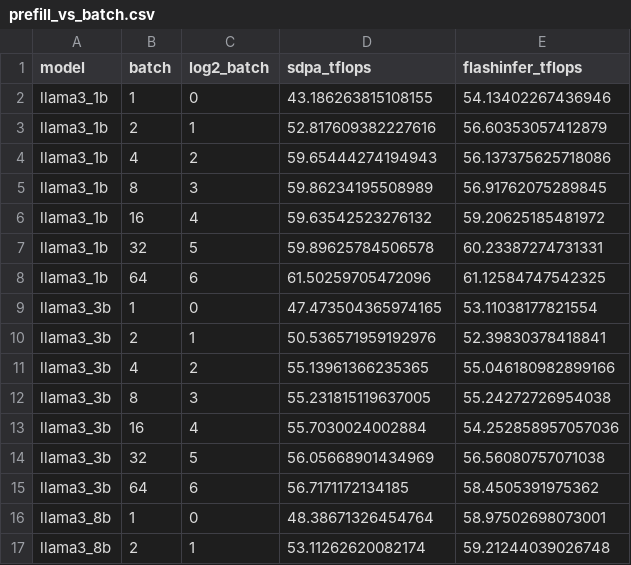
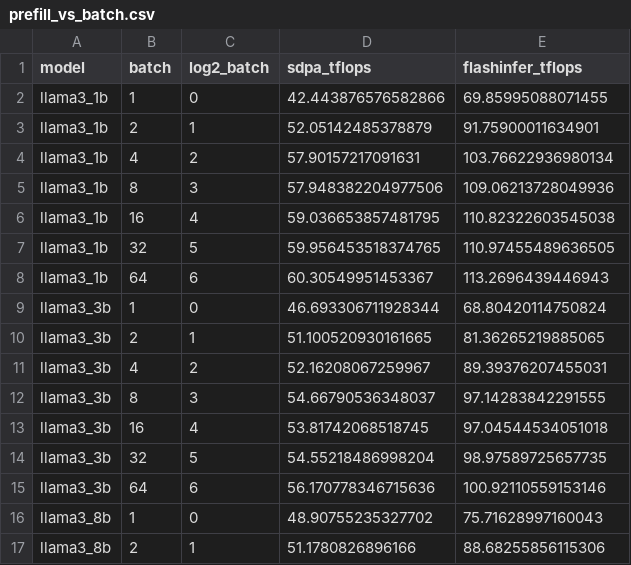
Before and after one commit to AndyUB/cse554-wi26, a CSV file: assignment3/Section2/results/prefill_vs_batch.csv, drawn as a sheet; only a part is shown; the diff covers the shown part only.

```diff
--- a/assignment3/Section2/results/prefill_vs_batch.csv
+++ b/assignment3/Section2/results/prefill_vs_batch.csv
@@ -1,17 +1,17 @@
 model,batch,log2_batch,sdpa_tflops,flashinfer_tflops
-llama3_1b,1,0,43.186263815108155,54.13402267436946
-llama3_1b,2,1,52.817609382227616,56.60353057412879
-llama3_1b,4,2,59.65444274194943,56.137375625718086
-llama3_1b,8,3,59.86234195508989,56.91762075289845
-llama3_1b,16,4,59.63542523276132,59.20625185481972
-llama3_1b,32,5,59.89625784506578,60.23387274731331
-llama3_1b,64,6,61.50259705472096,61.12584747542325
-llama3_3b,1,0,47.473504365974165,53.11038177821554
-llama3_3b,2,1,50.536571959192976,52.39830378418841
-llama3_3b,4,2,55.13961366235365,55.046180982899166
-llama3_3b,8,3,55.231815119637005,55.24272726954038
-llama3_3b,16,4,55.7030024002884,54.252858957057036
-llama3_3b,32,5,56.05668901434969,56.56080757071038
-llama3_3b,64,6,56.7171172134185,58.4505391975362
-llama3_8b,1,0,48.38671326454764,58.97502698073001
-llama3_8b,2,1,53.11262620082174,59.21244039026748
+llama3_1b,1,0,42.443876576582866,69.85995088071455
+llama3_1b,2,1,52.05142485378879,91.75900011634901
+llama3_1b,4,2,57.90157217091631,103.76622936980134
+llama3_1b,8,3,57.948382204977506,109.06213728049936
+llama3_1b,16,4,59.036653857481795,110.82322603545038
+llama3_1b,32,5,59.956453518374765,110.97455489636505
+llama3_1b,64,6,60.30549951453367,113.2696439446943
+llama3_3b,1,0,46.693306711928344,68.80420114750824
+llama3_3b,2,1,51.100520930161665,81.36265219885065
+llama3_3b,4,2,52.16208067259967,89.39376207455031
+llama3_3b,8,3,54.66790536348037,97.14283842291555
+llama3_3b,16,4,53.81742068518745,97.04544534051018
+llama3_3b,32,5,54.55218486998204,98.97589725657735
+llama3_3b,64,6,56.170778346715636,100.92110559153146
+llama3_8b,1,0,48.90755235327702,75.71628997160043
+llama3_8b,2,1,51.1780826896166,88.68255856115306
```
Also changed, not shown: 10 edited cells elsewhere in this file, assignment3/Section2/results/decode_vs_batch.csv, assignment3/Section2/results/decode_vs_c.csv, 8 other files.
